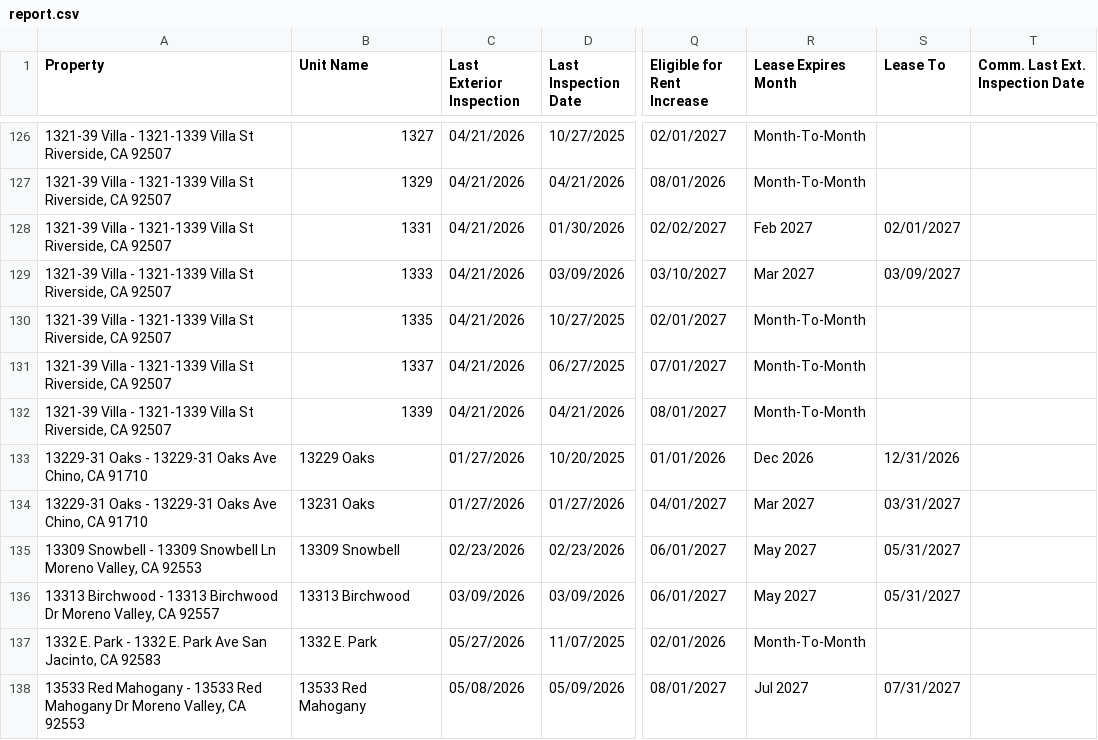
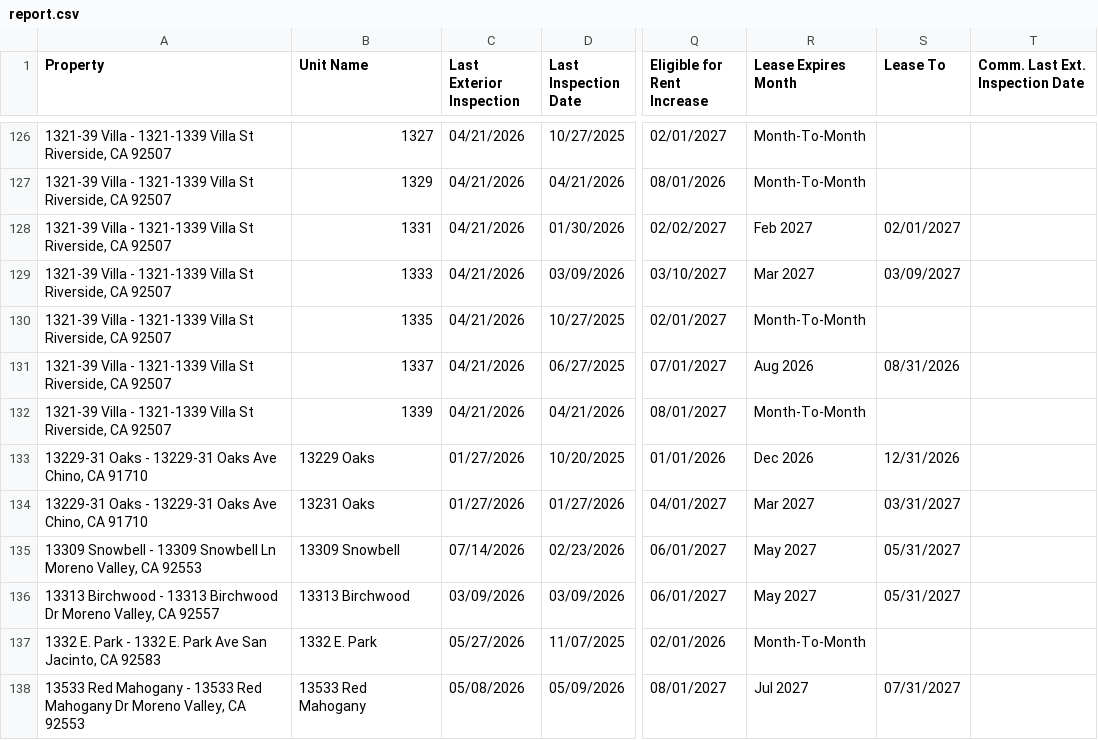
Before and after one commit to ryconn-pm/inspection-portal, a CSV file: data/report.csv, drawn as a sheet; only a part is shown, gaps mark what is left out; the diff covers the shown part only; the diff names each change by its address in the sheet, - before the commit and + after, or states it on an @@ line.

Commit message:
Auto-update inspection report

```diff
--- a/data/report.csv
+++ b/data/report.csv
-R131 (Lease Expires Month): Month-To-Month
+R131 (Lease Expires Month): Aug 2026
-S131 (Lease To): (empty)
+S131 (Lease To): 08/31/2026
-C135 (Last Exterior Inspection): 02/23/2026
+C135 (Last Exterior Inspection): 07/14/2026
```
Also changed, not shown: 5 added rows and 25 edited cells elsewhere in this file.
